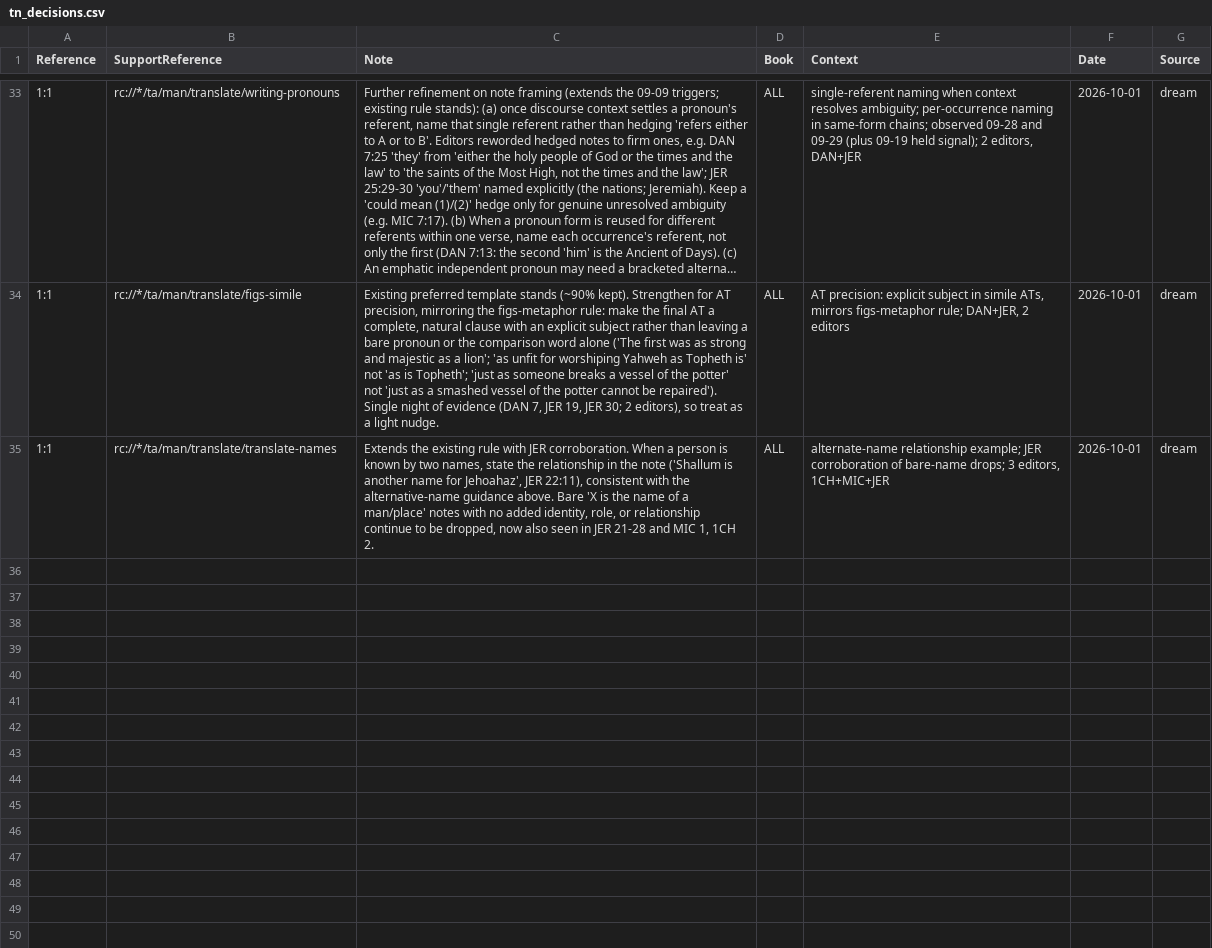
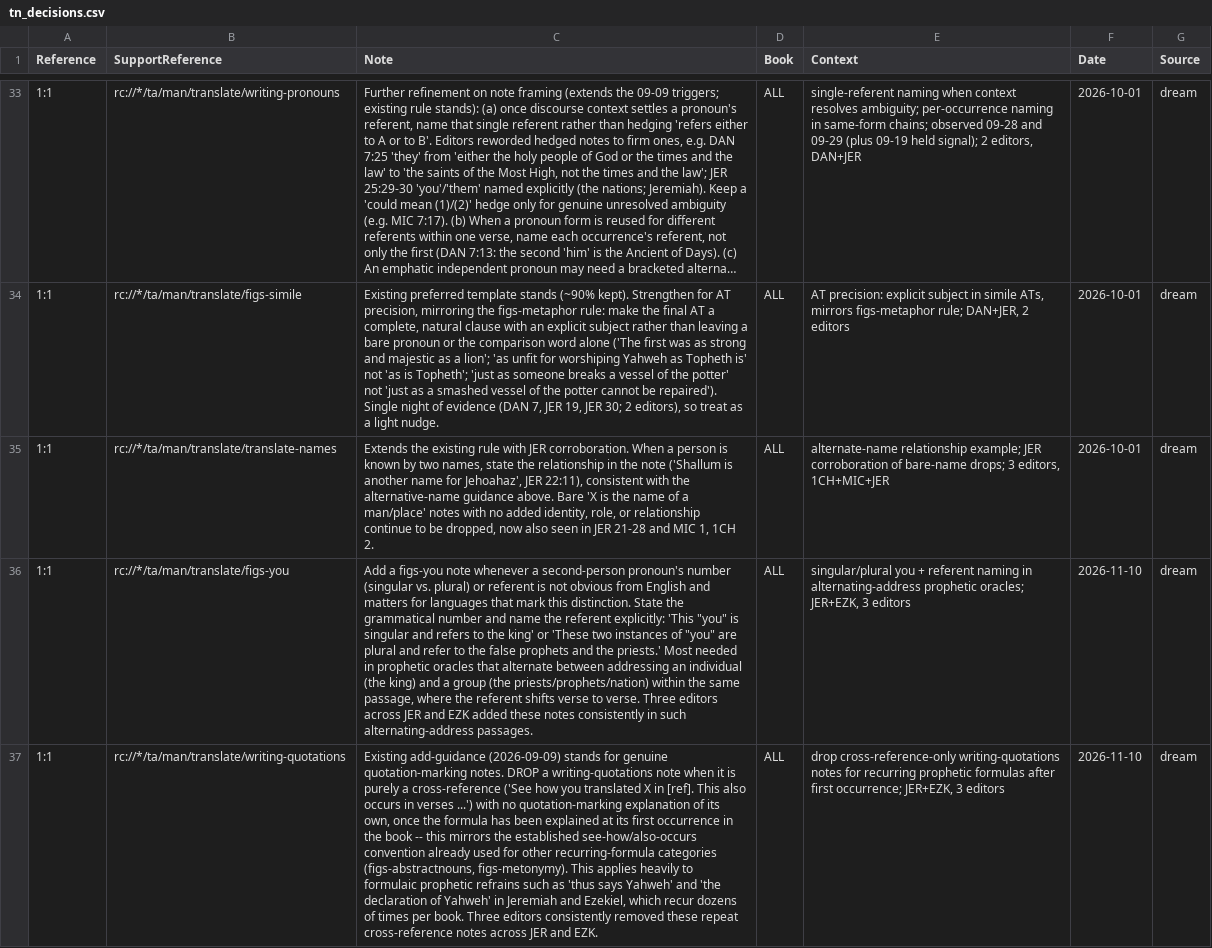
Before and after one commit to unfoldingWord/bp-assistant-skills, a CSV file: data/quick-ref/tn_decisions.csv, drawn as a sheet; only a part is shown, gaps mark what is left out; long unchanged cells end in …; the diff names each change by its address in the sheet, - before the commit and + after, or states it on an @@ line.

Commit message:
chore(dream): consolidate editor feedback (20261110T151801Z)
Nearly every cluster in tonight's batch (figs-metaphor, writing-pronouns, figs-idiom, figs-metonymy, figs-activepassive, figs-abstractnouns, figs-explicit, figs-ellipsis, figs-rquestion, figs-possession, translate-names, translate-symaction, writing-foreground, grammar-connect-logic-result, writing-poetry) duplicates a key+category already consolidated into data/quick-ref/tn_decisions.csv in prior nightly runs (verified against journal.jsonl and the file itself), so those were not re-proposed. Two genuinely new signals survived: figs-you (never logged before) and a drop-side extension of writing-quotations (existing row only covered when to add). Two internal self-contradictions in the existing memory were surfaced for human review rather than auto-fixed.

Review-gated draft — human merges.

```diff
--- a/data/quick-ref/tn_decisions.csv
+++ b/data/quick-ref/tn_decisions.csv
+row 36: 1:1 | rc://*/ta/man/translate/figs-you | Add a figs-you note whenever a second-person pronoun's number (singular vs. plural) or referent is not obvious from English and matters for languages that mark this distinction. State the grammatical number and name the referent explicitly: 'This "you" is singular and refers to the king' or 'These two instances of "you" are plural and refer to the false prophets and the priests.' Most needed in prophetic oracles that alternate between addressing an individual (the king) and a group (the priests/prophets/nation) within the same passage, where the referent shifts verse to verse. Three editors across JER and EZK added these notes consistently in such alternating-address passages. | ALL | singular/plural you + referent naming in alternating-address prophetic oracles; JER+EZK, 3 editors | 2026-11-10 | dream
+row 37: 1:1 | rc://*/ta/man/translate/writing-quotations | Existing add-guidance (2026-09-09) stands for genuine quotation-marking notes. DROP a writing-quotations note when it is purely a cross-reference ('See how you translated X in [ref]. This also occurs in verses ...') with no quotation-marking explanation of its own, once the formula has been explained at its first occurrence in the book -- this mirrors the established see-how/also-occurs convention already used for other recurring-formula categories (figs-abstractnouns, figs-metonymy). This applies heavily to formulaic prophetic refrains such as 'thus says Yahweh' and 'the declaration of Yahweh' in Jeremiah and Ezekiel, which recur dozens of times per book. Three editors consistently removed these repeat cross-reference notes across JER and EZK. | ALL | drop cross-reference-only writing-quotations notes for recurring prophetic formulas after first occurrence; JER+EZK, 3 editors | 2026-11-10 | dream
```
Also changed, not shown: 1 other file.
